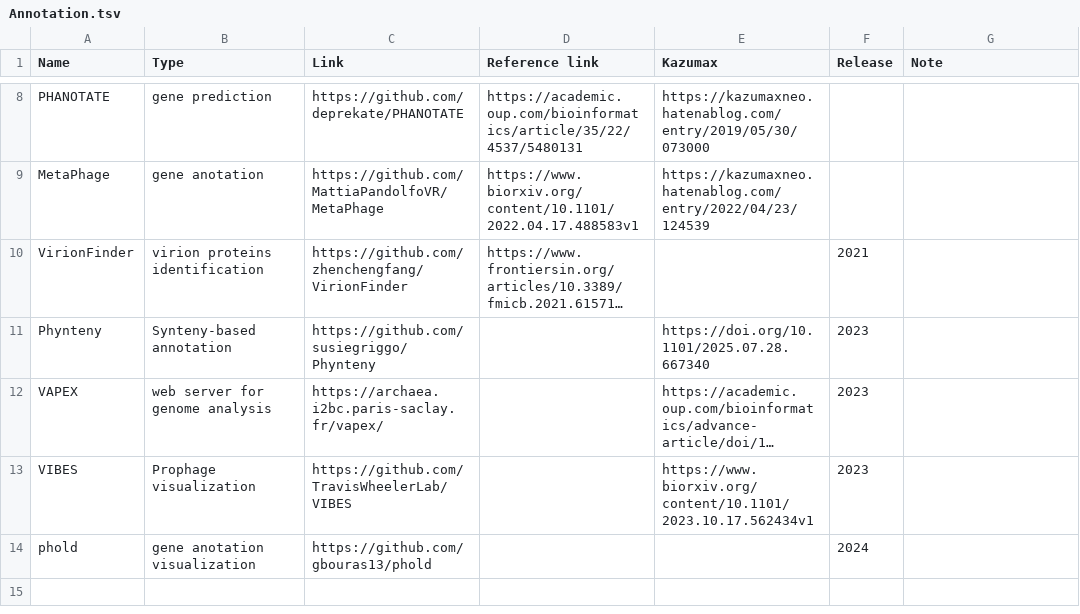
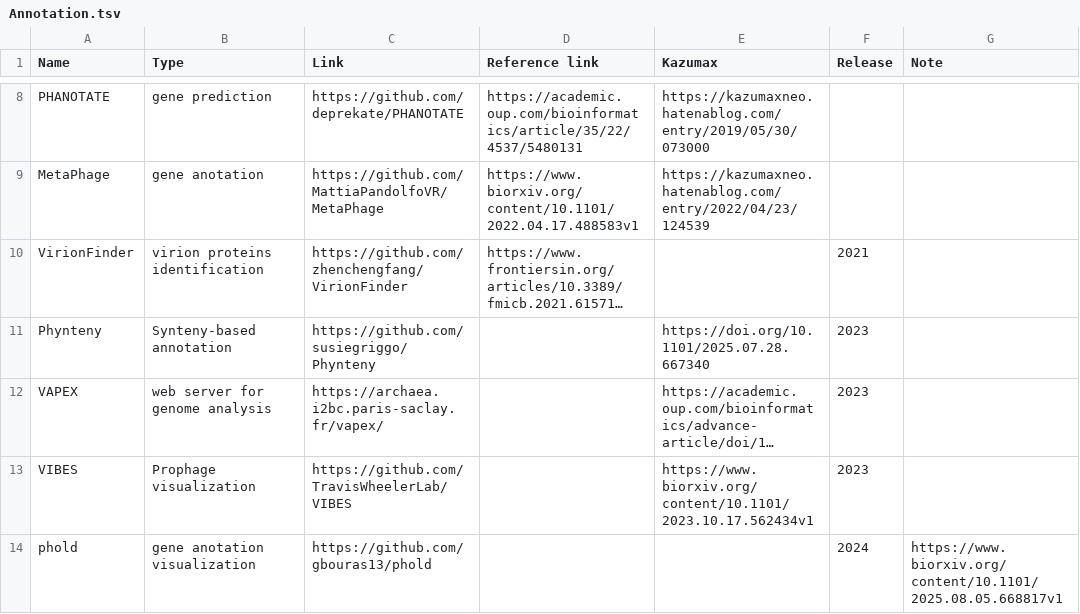
Before and after one commit to Tomikent/Capsid_community, a TSV file: Annotation.tsv, drawn as a sheet; only a part is shown, gaps mark what is left out; long unchanged cells end in …; the diff names each change by its address in the sheet, - before the commit and + after, or states it on an @@ line.

Commit message:
Update Annotation.tsv

```diff
--- a/Annotation.tsv
+++ b/Annotation.tsv
-G14 (Note): (empty)
+G14 (Note): https://www.biorxiv.org/content/10.1101/2025.08.05.668817v1
```
